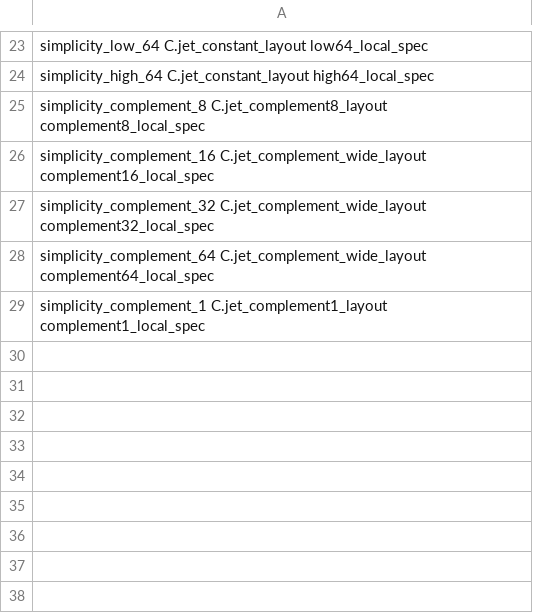
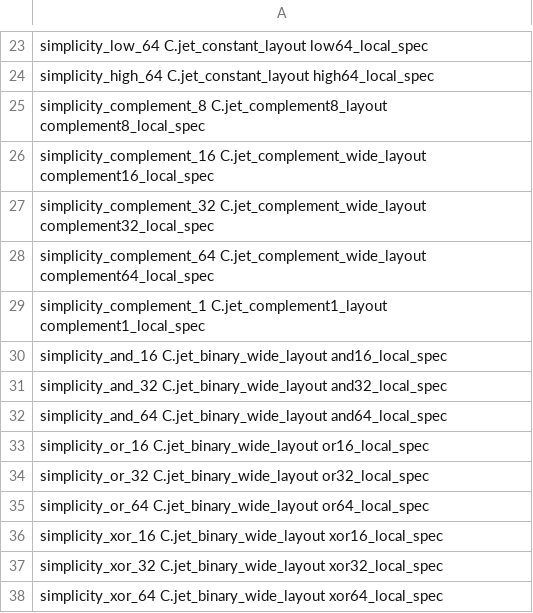
Before and after one commit to brenorb/simplicity, a TSV file: Coq/C/jet_coverage.tsv, drawn as a sheet; only a part is shown, gaps mark what is left out; the diff names each change by its address in the sheet, - before the commit and + after, or states it on an @@ line.

Commit message:
feat(coq): prove wide and or xor jets with shared binary lemmas

```diff
--- a/Coq/C/jet_coverage.tsv
+++ b/Coq/C/jet_coverage.tsv
+row 30: simplicity_and_16 C.jet_binary_wide_layout and16_local_spec
+row 31: simplicity_and_32 C.jet_binary_wide_layout and32_local_spec
+row 32: simplicity_and_64 C.jet_binary_wide_layout and64_local_spec
+row 33: simplicity_or_16 C.jet_binary_wide_layout or16_local_spec
+row 34: simplicity_or_32 C.jet_binary_wide_layout or32_local_spec
+row 35: simplicity_or_64 C.jet_binary_wide_layout or64_local_spec
+row 36: simplicity_xor_16 C.jet_binary_wide_layout xor16_local_spec
+row 37: simplicity_xor_32 C.jet_binary_wide_layout xor32_local_spec
+row 38: simplicity_xor_64 C.jet_binary_wide_layout xor64_local_spec
```
Also changed, not shown: 9 other files.
